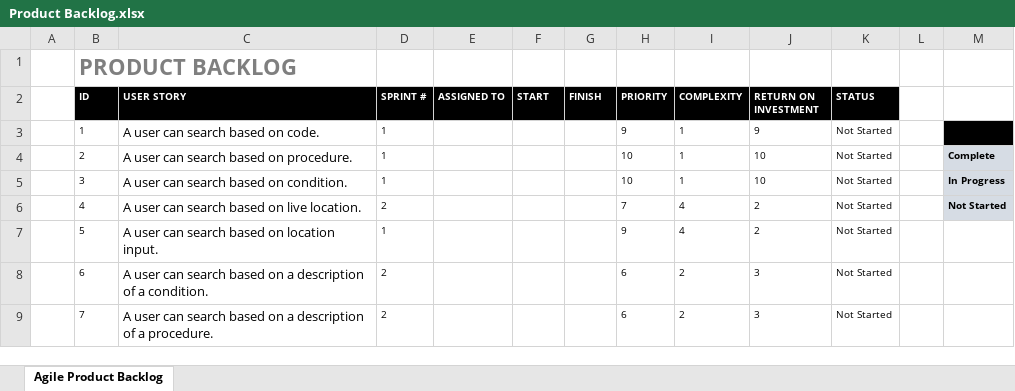
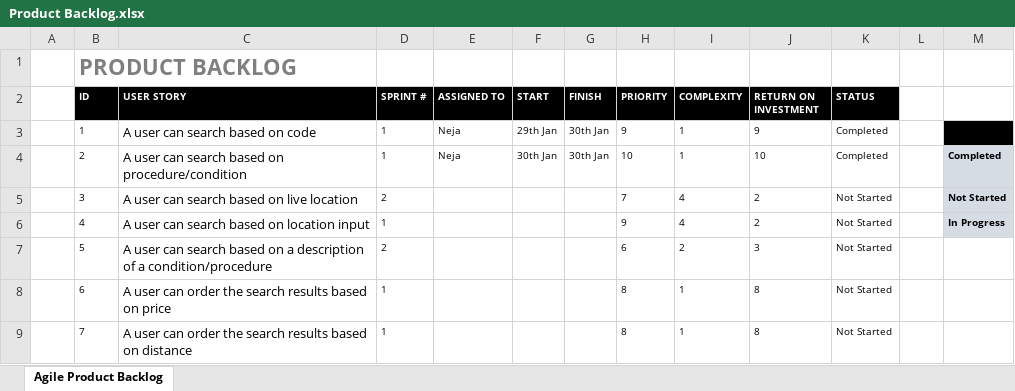
Before and after one commit to RossMitchell1999/Agile_Development_Project1, an Excel workbook: Product Backlog.xlsx, sheet Agile Product Backlog, drawn as a sheet; only a part is shown; values as stored, in another font and other column widths than the file's, no borders; charts and pictures not drawn; the diff covers the shown part only; the diff names each change by its address in the sheet, - before the commit and + after, or states it on an @@ line.

Commit message:
Update on some tasks

```diff
--- a/Product Backlog.xlsx (sheet Agile Product Backlog)
+++ b/Product Backlog.xlsx (sheet Agile Product Backlog)
-C3 (USER STORY): A user can search based on code.
+C3 (USER STORY): A user can search based on code
-E3:E4 (ASSIGNED TO): (empty)
+E3:E4 (ASSIGNED TO): Neja
-F3 (START): (empty)
+F3 (START): 29th Jan
-G3:G4 (FINISH): (empty)
+G3:G4 (FINISH): 30th Jan
-K3:K4 (STATUS): Not Started
+K3:K4 (STATUS): Completed
-C4 (USER STORY): A user can search based on procedure.
+C4 (USER STORY): A user can search based on procedure/condition
-F4 (START): (empty)
+F4 (START): 30th Jan
-M4: Complete
+M4: Completed
-C5 (USER STORY): A user can search based on condition.
+C5 (USER STORY): A user can search based on live location
-D5 (SPRINT #): 1
+D5 (SPRINT #): 2
-H5 (PRIORITY): 10
+H5 (PRIORITY): 7
-I5 (COMPLEXITY): 1
+I5 (COMPLEXITY): 4
-J5 (RETURN ON INVESTMENT): 10
+J5 (RETURN ON INVESTMENT): 2
-M5: In Progress
+M5: Not Started
-C6 (USER STORY): A user can search based on live location.
+C6 (USER STORY): A user can search based on location input
-D6 (SPRINT #): 2
+D6 (SPRINT #): 1
-H6 (PRIORITY): 7
+H6 (PRIORITY): 9
-M6: Not Started
+M6: In Progress
-C7 (USER STORY): …based on location input.
+C7 (USER STORY): …based on a description of a condition/procedure
-D7 (SPRINT #): 1
+D7 (SPRINT #): 2
-H7 (PRIORITY): 9
+H7 (PRIORITY): 6
-I7 (COMPLEXITY): 4
+I7 (COMPLEXITY): 2
-J7 (RETURN ON INVESTMENT): 2
+J7 (RETURN ON INVESTMENT): 3
-C8 (USER STORY): …user can search based on a description of a condition.
+C8 (USER STORY): …user can order the search results based on price
-D8:D9 (SPRINT #): 2
+D8:D9 (SPRINT #): 1
-H8:H9 (PRIORITY): 6
+H8:H9 (PRIORITY): 8
-I8:I9 (COMPLEXITY): 2
+I8:I9 (COMPLEXITY): 1
-J8:J9 (RETURN ON INVESTMENT): 3
+J8:J9 (RETURN ON INVESTMENT): 8
-C9 (USER STORY): …user can search based on a description of a procedure.
+C9 (USER STORY): …user can order the search results based on distance
```
Also changed, not shown: 3 removed rows and 70 edited cells elsewhere in this sheet, charts or pictures.
